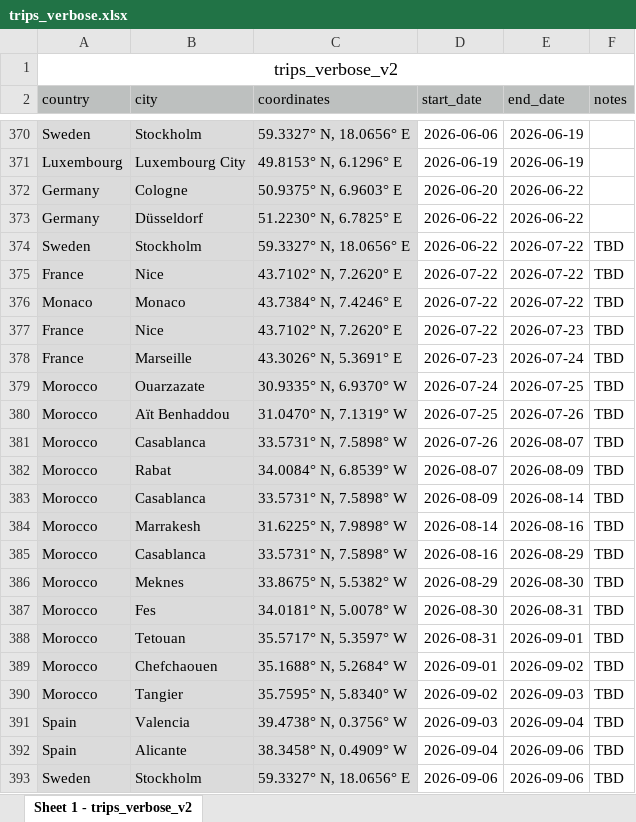
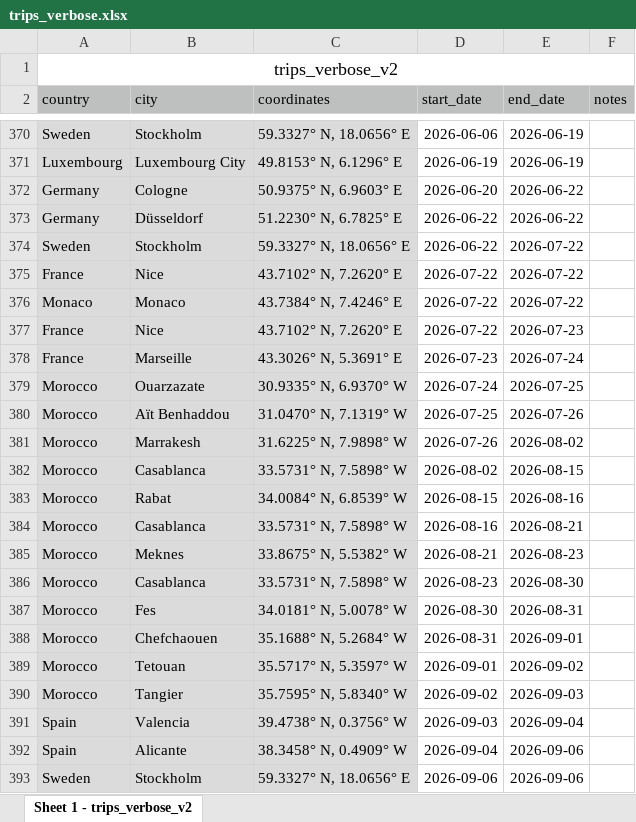
Before and after one commit to yutonghe96/yutonghe96.github.io, an Excel workbook: data/trips_verbose.xlsx, sheet Sheet 1 - trips_verbose_v2, drawn as a sheet; only a part is shown, gaps mark what is left out; values as stored, in another font and other column widths than the file's, no borders; removed rows and columns are numbered as before the commit, all else as after; the diff names each change by its address in the sheet, - before the commit and + after, or states it on an @@ line.

Commit message:
update trip

```diff
--- a/data/trips_verbose.xlsx (sheet Sheet 1 - trips_verbose_v2)
+++ b/data/trips_verbose.xlsx (sheet Sheet 1 - trips_verbose_v2)
-F374:F381 (notes): TBD
+F374:F381 (notes): (empty)
-B381 (city): Casablanca
+B381 (city): Marrakesh
-C381 (coordinates): 33.5731° N, 7.5898° W
+C381 (coordinates): 31.6225° N, 7.9898° W
-E381 (end_date): 2026-08-07
+E381 (end_date): 2026-08-02
-row 382: Morocco | Rabat | 34.0084° N, 6.8539° W | 2026-08-07 | 2026-08-09 | TBD
-D382 (start_date): 2026-08-09
+D382 (start_date): 2026-08-02
-E382 (end_date): 2026-08-14
+E382 (end_date): 2026-08-15
-F382:F385 (notes): TBD
+F382:F385 (notes): (empty)
-B383 (city): Marrakesh
+B383 (city): Rabat
-C383 (coordinates): 31.6225° N, 7.9898° W
+C383 (coordinates): 34.0084° N, 6.8539° W
-D383 (start_date): 2026-08-14
+D383 (start_date): 2026-08-15
-E384 (end_date): 2026-08-29
+E384 (end_date): 2026-08-21
-D385 (start_date): 2026-08-29
+D385 (start_date): 2026-08-21
-E385 (end_date): 2026-08-30
+E385 (end_date): 2026-08-23
+row 386: Morocco | Casablanca | 33.5731° N, 7.5898° W | 2026-08-23 | 2026-08-30
-F387:F393 (notes): TBD
+F387:F393 (notes): (empty)
-B388 (city): Tetouan
+B388 (city): Chefchaouen
-C388 (coordinates): 35.5717° N, 5.3597° W
+C388 (coordinates): 35.1688° N, 5.2684° W
-B389 (city): Chefchaouen
+B389 (city): Tetouan
-C389 (coordinates): 35.1688° N, 5.2684° W
+C389 (coordinates): 35.5717° N, 5.3597° W
```
Also changed, not shown: 6 other files.
